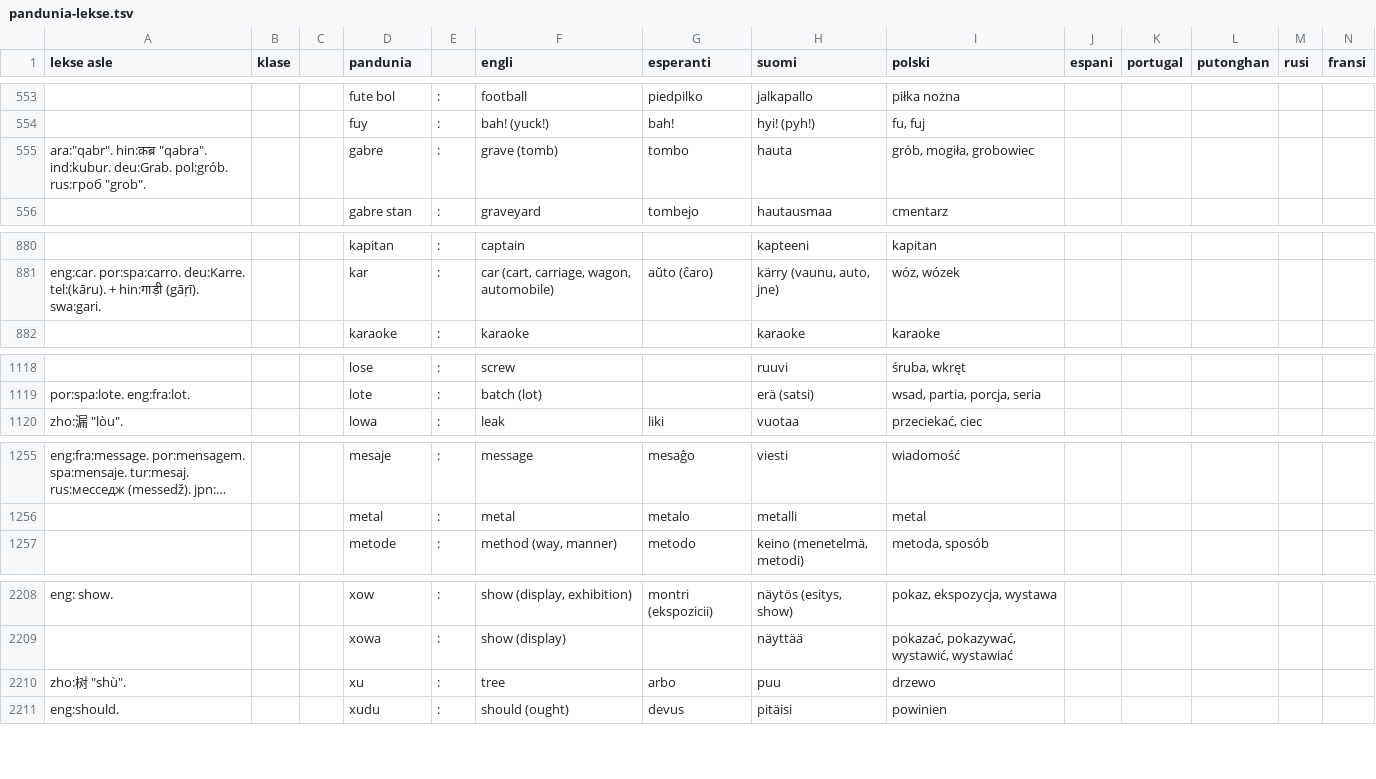
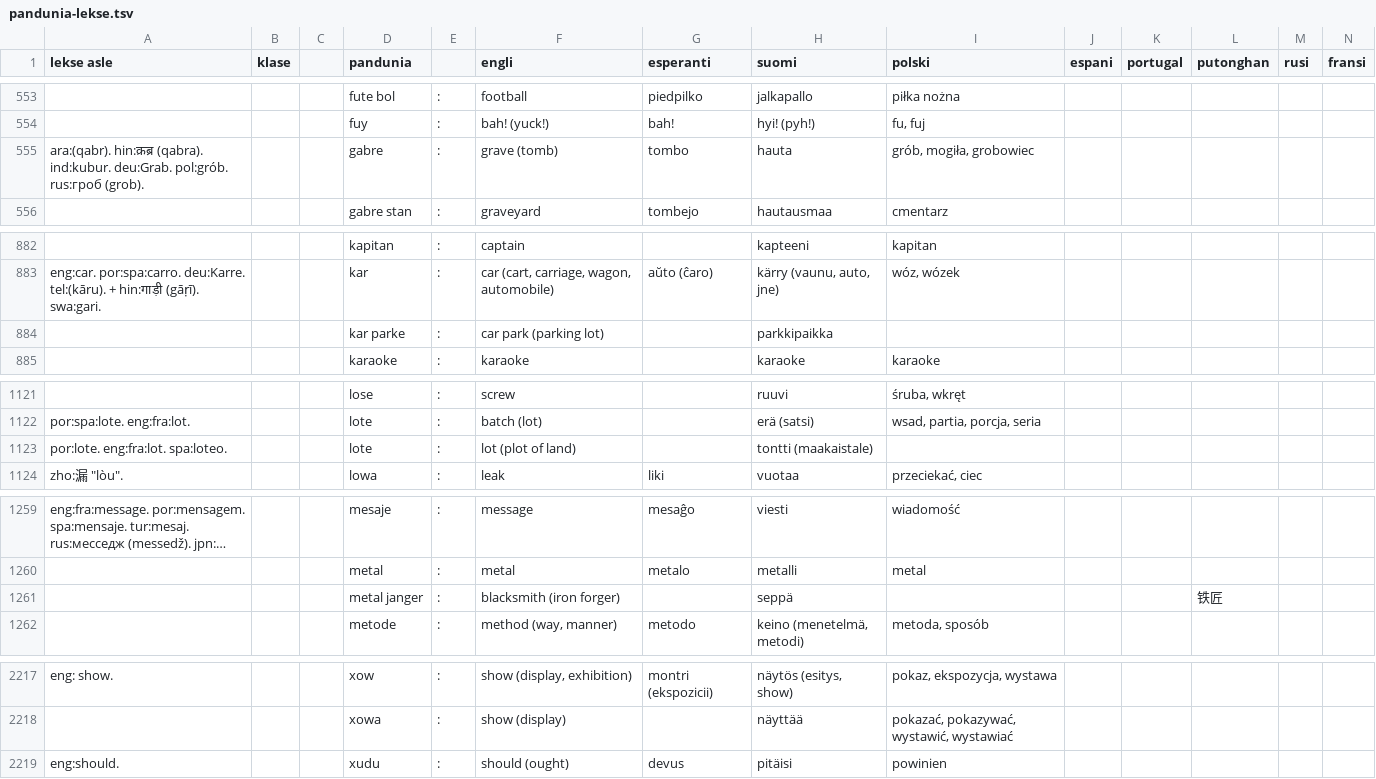
Before and after one commit to barumau/pandunia, a TSV file: pandunia-lekse.tsv, drawn as a sheet; only a part is shown, gaps mark what is left out; long unchanged cells end in …; removed rows and columns are numbered as before the commit, all else as after; the diff covers the shown part only; the diff names each change by its address in the sheet, - before the commit and + after, or states it on an @@ line.

```diff
--- a/pandunia-lekse.tsv
+++ b/pandunia-lekse.tsv
-A555 (lekse asle): ara:"qabr". hin:क़ब्र "qabra". ind:kubur. deu:Grab. pol:grób. rus:гроб "grob".
+A555 (lekse asle): ara:(qabr). hin:क़ब्र (qabra). ind:kubur. deu:Grab. pol:grób. rus:гроб (grob).
+row 884:  |  |  | kar parke | : | car park (parking lot) |  | parkkipaikka
+row 1123: por:lote. eng:fra:lot. spa:loteo. |  |  | lote | : | lot (plot of land) |  | tontti (maakaistale)
+row 1261:  |  |  | metal janger | : | blacksmith (iron forger) |  | seppä |  |  |  | 铁匠
-row 2210: zho:树 "shù". |  |  | xu | : | tree | arbo | puu | drzewo
```
Also changed, not shown: 13 added rows, 9 removed rows and 6 edited cells elsewhere in this file, 18 other files.
